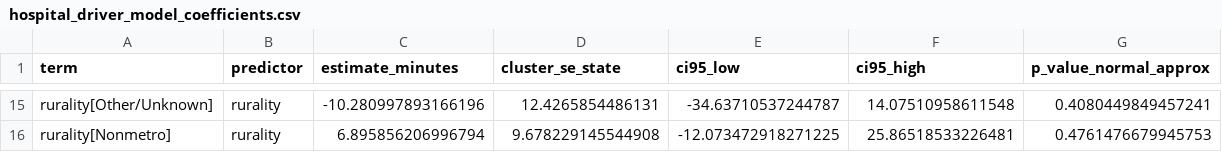
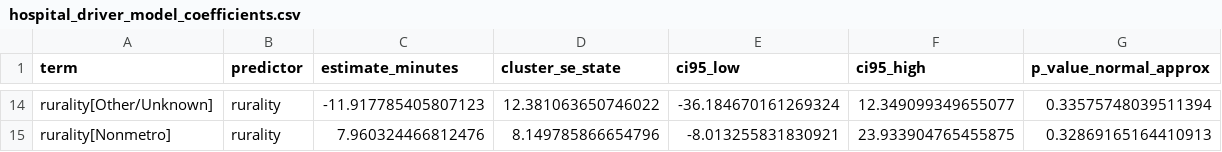
Before and after one commit to anandiganguli97/ed-mental-health-wait-times, a CSV file: results/hospital_driver_model_coefficients.csv, drawn as a sheet; only a part is shown, gaps mark what is left out; addresses are those after the commit; the diff covers the shown part only; the diff names each change by its address in the sheet, - before the commit and + after, or states it on an @@ line.

Commit message:
Correct HPSA linkage and refresh driver estimates

```diff
--- a/results/hospital_driver_model_coefficients.csv
+++ b/results/hospital_driver_model_coefficients.csv
-C14 (estimate_minutes): -10.280997893166196
+C14 (estimate_minutes): -11.917785405807123
-D14 (cluster_se_state): 12.4265854486131
+D14 (cluster_se_state): 12.381063650746022
-E14 (ci95_low): -34.63710537244787
+E14 (ci95_low): -36.184670161269324
-F14 (ci95_high): 14.07510958611548
+F14 (ci95_high): 12.349099349655077
-G14 (p_value_normal_approx): 0.4080449849457241
+G14 (p_value_normal_approx): 0.33575748039511394
-C15 (estimate_minutes): 6.895856206996794
+C15 (estimate_minutes): 7.960324466812476
-D15 (cluster_se_state): 9.678229145544908
+D15 (cluster_se_state): 8.149785866654796
-E15 (ci95_low): -12.073472918271225
+E15 (ci95_low): -8.013255831830921
-F15 (ci95_high): 25.86518533226481
+F15 (ci95_high): 23.933904765455875
-G15 (p_value_normal_approx): 0.4761476679945753
+G15 (p_value_normal_approx): 0.32869165164410913
```
Also changed, not shown: 1 removed row and 60 edited cells elsewhere in this file, data-quality-log.csv, 9 other files.
